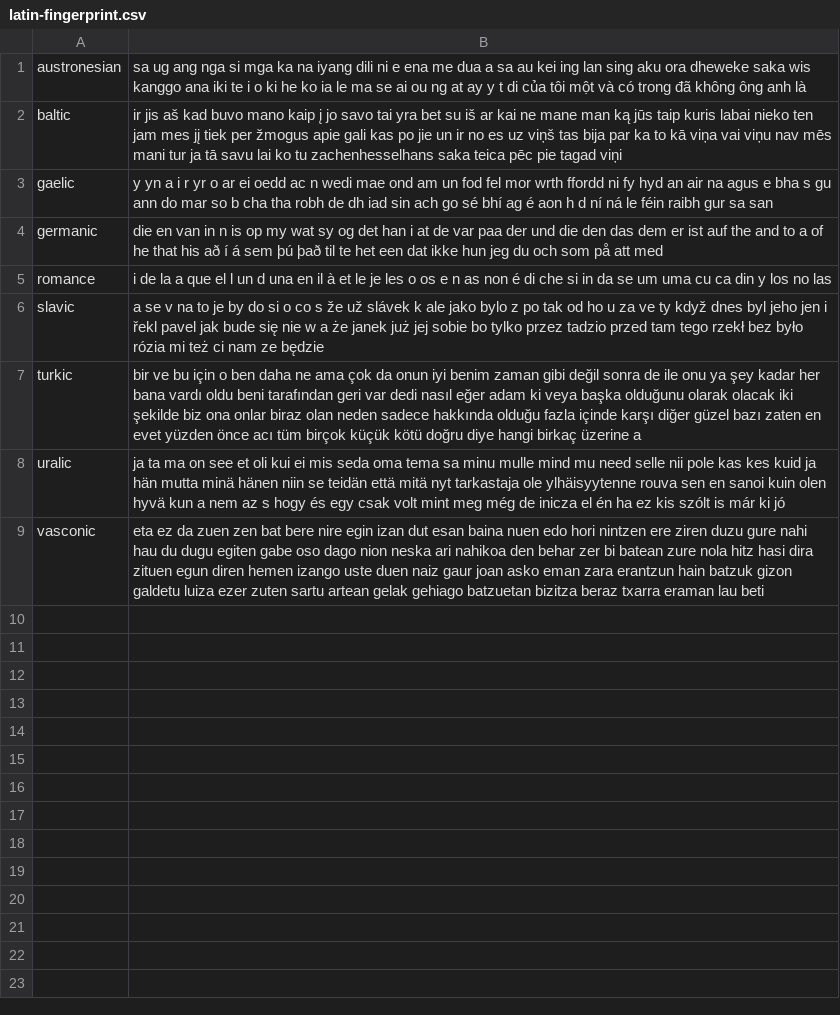
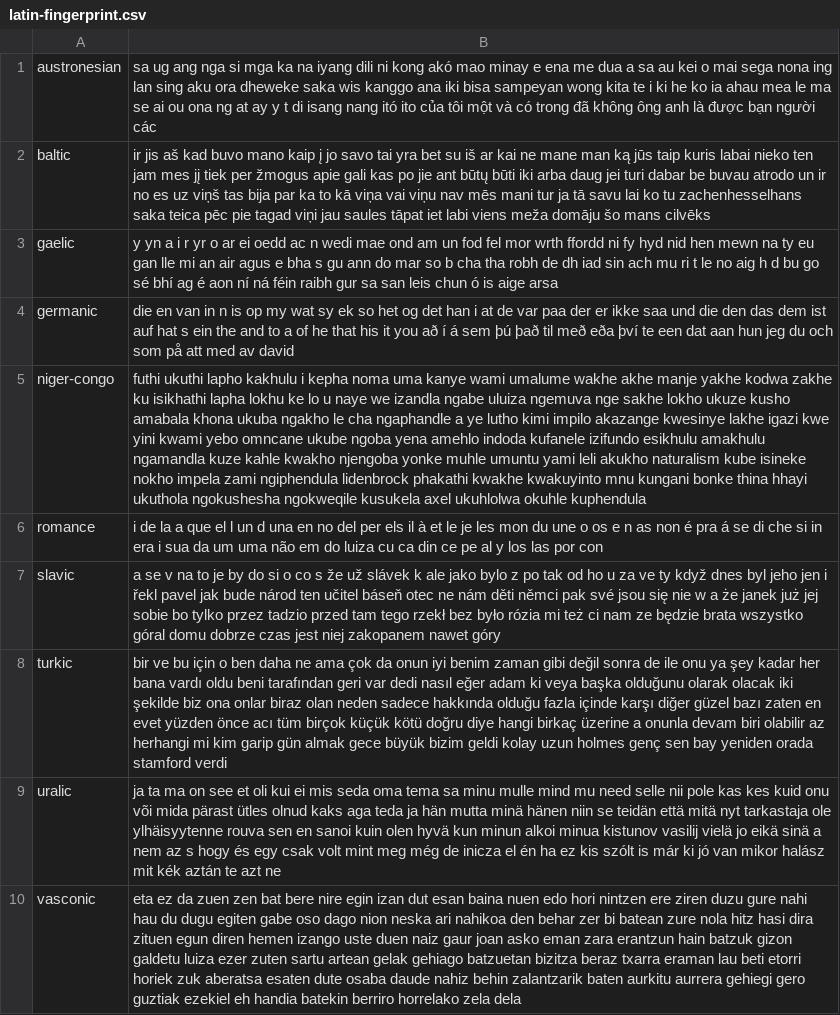
Before and after one commit to programarivm/babylon, a CSV file: dataset/output/latin-fingerprint.csv, drawn as a sheet; addresses are those after the commit; the diff names each change by its address in the sheet, - before the commit and + after, or states it on an @@ line.

Commit message:
Niger-Congo language family is added

```diff
--- a/dataset/output/latin-fingerprint.csv
+++ b/dataset/output/latin-fingerprint.csv
-B1: …dili ni e ena me dua a sa au kei ing lan sing aku ora dheweke saka wis kanggo ana iki te i o ki he ko ia le ma se ai ou ng at ay y t di của tôi một và có trong đã không ông anh là
+B1: …dili ni kong akó mao minay e ena me dua a sa au kei o mai sega nona ing lan sing aku ora dheweke saka wis kanggo ana iki bisa sampeyan wong kita te i ki he ko ia ahau mea le ma se ai ou ona ng at ay y t di isang nang itó ito của tôi một và có trong đã không ông anh là được bạn người các
-B2: …po jie un ir no es uz viņš tas bija par ka to kā viņa vai viņu nav mēs mani tur ja tā savu lai ko tu zachenhesselhans saka teica pēc pie tagad viņi
+B2: …po jie ant būtų būti iki arba daug jei turi dabar be buvau atrodo un ir no es uz viņš tas bija par ka to kā viņa vai viņu nav mēs mani tur ja tā savu lai ko tu zachenhesselhans saka teica pēc pie tagad viņi jau saules tāpat iet labi viens meža domāju šo mans cilvēks
-B3: …fy hyd an air na agus e bha s gu ann do mar so b cha tha robh de dh iad sin ach go sé bhí ag é aon h d ní ná le féin raibh gur sa san
+B3: …fy hyd nid hen mewn na ty eu gan lle mi an air agus e bha s gu ann do mar so b cha tha robh de dh iad sin ach mu ri t le no aig h d bu go sé bhí ag é aon ní ná féin raibh gur sa san leis chun ó is aige arsa
-B4: …wat sy og det han i at de var paa der und die den das dem er ist auf the and to a of he that his að í á sem þú það til te het een dat ikke hun jeg du och som på att med
+B4: …wat sy ek so het og det han i at de var paa der er ikke saa und die den das dem ist auf hat s ein the and to a of he that his it you að í á sem þú það til með eða því te een dat aan hun jeg du och som på att med av david
+row 5: niger-congo | futhi ukuthi lapho kakhulu i kepha noma uma kanye wami umalume wakhe akhe manje yakhe kodwa zakhe ku isikhathi lapha lokhu ke lo u naye we izandla ngabe uluiza ngemuva nge sakhe lokho ukuze kusho amabala khona ukuba ngakho le cha ngaphandle a ye lutho kimi impilo akazange kwesinye lakhe igazi kwe yini kwami yebo omncane ukube ngoba yena amehlo indoda kufanele izifundo esikhulu amakhulu ngamandla kuze kahle kwakho njengoba yonke muhle umuntu yami leli akukho naturalism kube isineke nokho impela zami ngiphendula lidenbrock phakathi kwakhe kwakuyinto mnu kungani bonke thina hhayi ukuthola ngokushesha ngokweqile kusukela axel ukuhlolwa okuhle kuphendula
-B6: …una en il à et le je les o os e n as non é di che si in da se um uma cu ca din y los no las
+B6: …una en no del per els il à et le je les mon du une o os e n as non é pra á se di che si in era i sua da um uma não em do luiza cu ca din ce pe al y los las por con
-B7: …jak bude się nie w a że janek już jej sobie bo tylko przez tadzio przed tam tego rzekł bez było rózia mi też ci nam ze będzie
+B7: …jak bude národ ten učitel báseň otec ne nám děti němci pak své jsou się nie w a że janek już jej sobie bo tylko przez tadzio przed tam tego rzekł bez było rózia mi też ci nam ze będzie brata wszystko góral domu dobrze czas jest niej zakopanem nawet góry
-B8: …üzerine a
+B8: …üzerine a onunla devam biri olabilir az herhangi mi kim garip gün almak gece büyük bizim geldi kolay uzun holmes genç sen bay yeniden orada stamford verdi
-B9: …kes kuid ja hän mutta minä hänen niin se teidän että mitä nyt tarkastaja ole ylhäisyytenne rouva sen en sanoi kuin olen hyvä kun a nem az s hogy és egy csak volt mint meg még de inicza el én ha ez kis szólt is már ki jó
+B9: …kes kuid onu või mida pärast ütles olnud kaks aga teda ja hän mutta minä hänen niin se teidän että mitä nyt tarkastaja ole ylhäisyytenne rouva sen en sanoi kuin olen hyvä kun minun alkoi minua kistunov vasilij vielä jo eikä sinä a nem az s hogy és egy csak volt mint meg még de inicza el én ha ez kis szólt is már ki jó van mikor halász mit kék aztán te azt ne
-B10: …lau beti
+B10: …lau beti etorri horiek zuk aberatsa esaten dute osaba daude nahiz behin zalantzarik baten aurkitu aurrera gehiegi gero guztiak ezekiel eh handia batekin berriro horrelako zela dela
```
Also changed, not shown: dataset/output/alphabet/cyrillic/slavic.csv, dataset/output/alphabet/latin/austronesian.csv, 21 other files.
